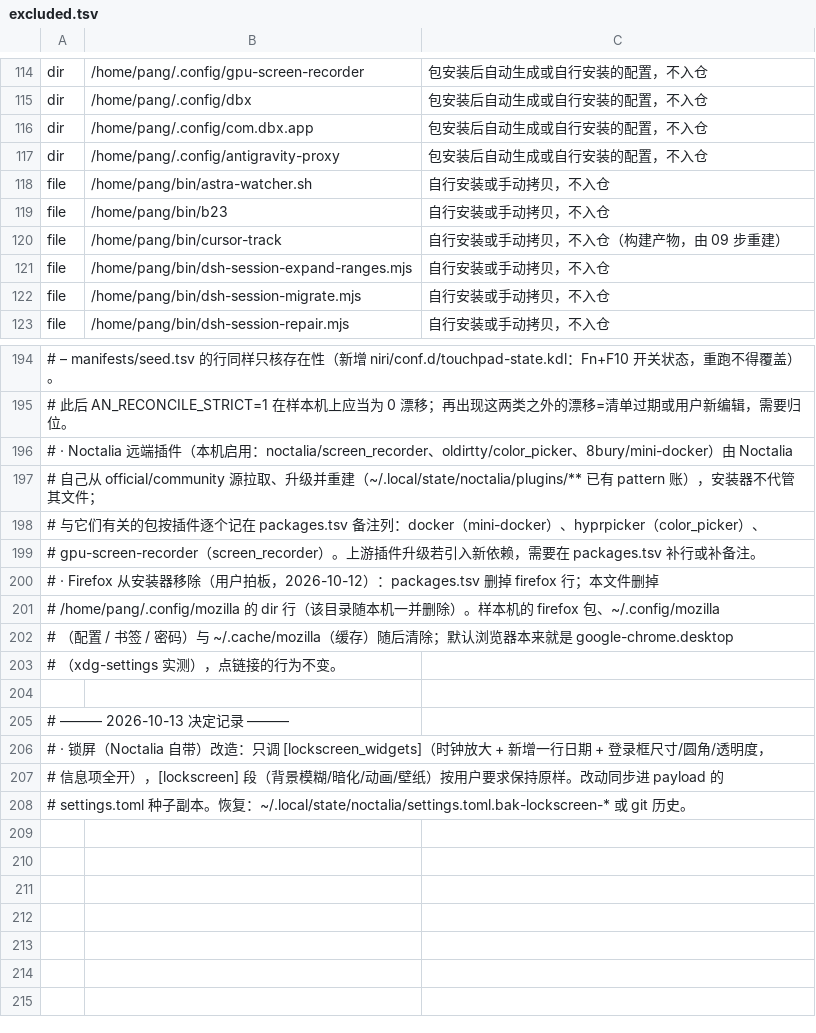
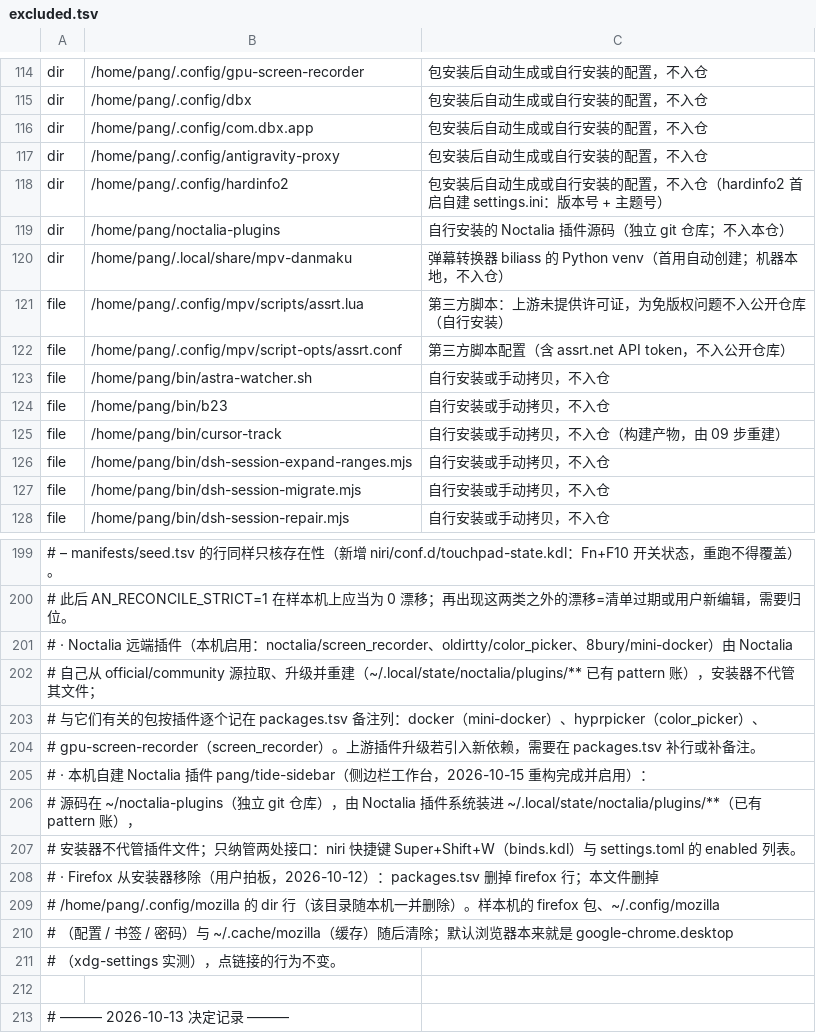
Before and after one commit to tjz123psh/arch-noctalia, a TSV file: manifests/excluded.tsv, drawn as a sheet; only a part is shown, gaps mark what is left out; the shorter side is filled out with more unchanged rows; the diff names each change by its address in the sheet, - before the commit and + after, or states it on an @@ line.

Commit message:
mpv 增强 + 硬件信息工具纳入：uosc / thumbfast / Anime4K / B站弹幕 / 在线字幕、fastfetch 硬件模块、hardinfo2
mpv（本轮主体）
- aur.tsv 新增 mpv-uosc、mpv-thumbfast-git、anime4k-git
- mpv.conf：全局段显式 script= 加载 uosc（本体装在 /usr/share/mpv/scripts，mpv 只自动扫 ~/.config/mpv/scripts 与 /etc/mpv/scripts），
  并设 osd-fonts-dir/sub-fonts-dir=/usr/share/mpv/fonts —— 缺这两行 uosc 图标字体会找不到、控件条挤成一团（实测踩过）
- 字幕 / OSD 字体换 Noto Sans CJK SC，开 deband + correct-downscaling + dither（B 站低码率片源受益）
- 文件顶部写入 12 行常用操作说明；另加 ~/.config/mpv/使用说明.md（独立文件，与 mpv.conf 平级，341 行清单里的新行）
- input.conf：右键 = uosc 菜单、? = 键位速查、14 组功能键（Ctrl+o/l/j/a/v/p/i/c/q/d/t、Alt+f、Alt+↑↓、Ctrl+r）、
  Anime4K Ctrl+1/2/3 = 模式 A/B/C（1080p/720p/480p）、Ctrl+0 关闭（默认关）
- B 站弹幕：scripts/bdanmaku.lua（第三方 MIT，许可证随 bdanmaku.LICENSE.txt 一起纳管）+ ~/bin/biliass 包装脚本
  （biliass 装在 ~/.local/share/mpv-danmaku/venv，首用自建；机器本地不入仓，记 excluded.tsv）
- 在线字幕：assrt.lua 由用户自行安装（上游无许可证，不入公开仓库；token 只在机器上，记 excluded.tsv）

fastfetch
- config.jsonc 增加 host / display / gpu / swap / battery 硬件模块，去掉会变动的噪音项（Physical Disk、Disk I/O、Camera、Sound、Bluetooth、BIOS、TPM）

hardinfo2
- packages.tsv 纳入（一体化硬件信息 GUI，替代 kinfocenter）；其 ~/.config/hardinfo2 记入 excluded.tsv

侧边栏插件（重构完成，回仓两处接口）
- niri Super+Shift+W 快捷键（binds.kdl）、settings.toml 的 plugins.enabled 列表
- 插件源码在 ~/noctalia-plugins（独立 git 仓库），安装器不代管插件文件，已在 excluded.tsv 补账

清单与测试
- 规模锁同步：files 341 / packages 171 / aur 16 / bin-links 18 / seed 35 / excluded 155 / runtime-regenerated 16
- run-all 全绿；AN_RECONCILE_STRICT=1 门禁 236 ok / 0 drift / 0 missing

```diff
--- a/manifests/excluded.tsv
+++ b/manifests/excluded.tsv
+row 118: dir | /home/pang/.config/hardinfo2 | 包安装后自动生成或自行安装的配置，不入仓（hardinfo2 首启自建 settings.ini：版本号 + 主题号）
+row 119: dir | /home/pang/noctalia-plugins | 自行安装的 Noctalia 插件源码（独立 git 仓库；不入本仓）
+row 120: dir | /home/pang/.local/share/mpv-danmaku | 弹幕转换器 biliass 的 Python venv（首用自动创建；机器本地，不入仓）
+row 121: file | /home/pang/.config/mpv/scripts/assrt.lua | 第三方脚本：上游未提供许可证，为免版权问题不入公开仓库（自行安装）
+row 122: file | /home/pang/.config/mpv/script-opts/assrt.conf | 第三方脚本配置（含 assrt.net API token，不入公开仓库）
+row 205: # · 本机自建 Noctalia 插件 pang/tide-sidebar（侧边栏工作台，2026-10-15 重构完成并启用）：
+row 206: # 源码在 ~/noctalia-plugins（独立 git 仓库），由 Noctalia 插件系统装进 ~/.local/state/noctalia/plugins/**（已有 pattern 账），
+row 207: # 安装器不代管插件文件；只纳管两处接口：niri 快捷键 Super+Shift+W（binds.kdl）与 settings.toml 的 enabled 列表。
```
Also changed, not shown: manifests/aur.tsv, manifests/files.tsv, 15 other files.
